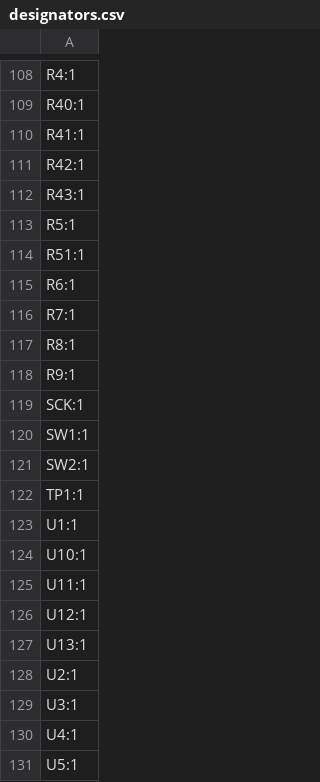
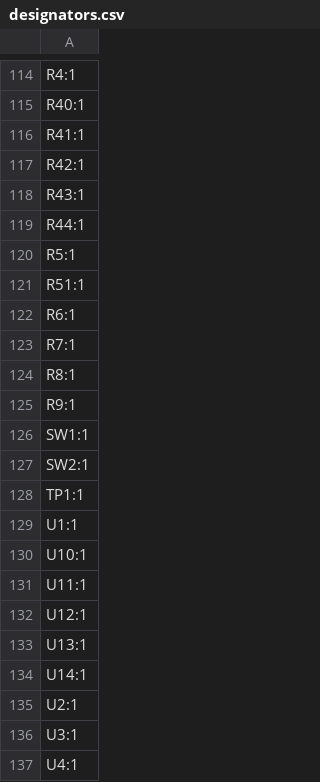
Before and after one commit to RD-L5/PWRSPMAKSTM32H503-, a CSV file: production/designators.csv, drawn as a sheet; only a part is shown, gaps mark what is left out; the shorter side is filled out with more unchanged rows; the diff covers the shown part only.

```diff
--- a/production/designators.csv
+++ b/production/designators.csv
@@ -112,2 +118,3 @@ R42:1
 R43:1
+R44:1
 R5:1
@@ -118,3 +125,2 @@ R8:1
 R9:1
-SCK:1
 SW1:1
@@ -127,2 +133,3 @@ U12:1
 U13:1
+U14:1
 U2:1
```
Also changed, not shown: 9 added rows and 3 removed rows elsewhere in this file, production/positions.csv, 41 other files.
